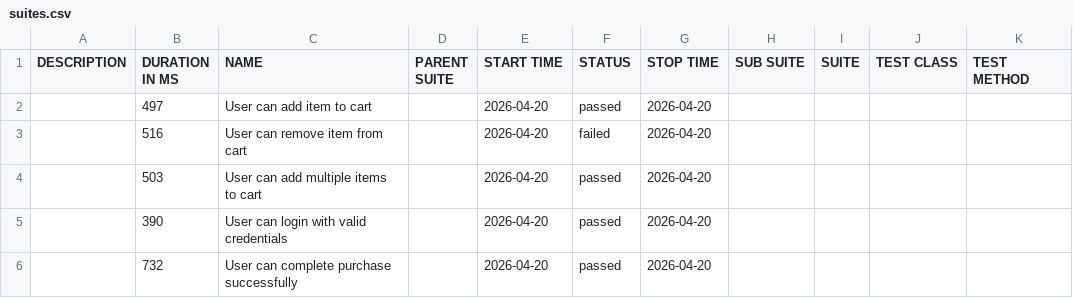
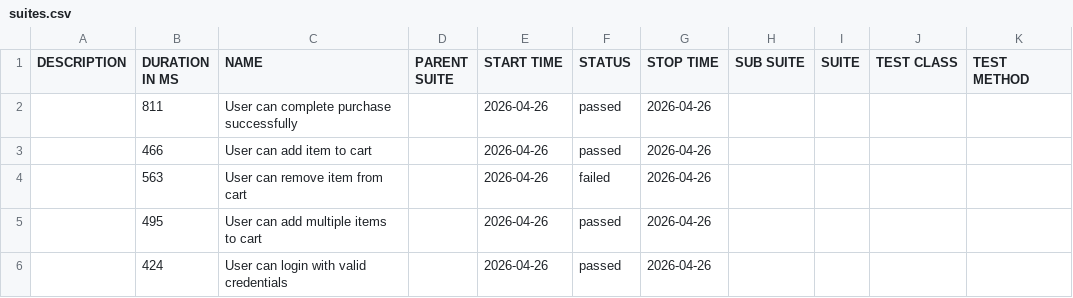
Before and after one commit to AndrewKchn/dotnet-qa-automation-framework, a CSV file: data/suites.csv, drawn as a sheet.

```diff
--- a/data/suites.csv
+++ b/data/suites.csv
@@ -1,6 +1,6 @@
 "DESCRIPTION","DURATION IN MS","NAME","PARENT SUITE","START TIME","STATUS","STOP TIME","SUB SUITE","SUITE","TEST CLASS","TEST METHOD"
-"","497","User can add item to cart","","2026-04-20","passed","2026-04-20","","","",""
-"","516","User can remove item from cart","","2026-04-20","failed","2026-04-20","","","",""
-"","503","User can add multiple items to cart","","2026-04-20","passed","2026-04-20","","","",""
-"","390","User can login with valid credentials","","2026-04-20","passed","2026-04-20","","","",""
-"","732","User can complete purchase successfully","","2026-04-20","passed","2026-04-20","","","",""
+"","811","User can complete purchase successfully","","2026-04-26","passed","2026-04-26","","","",""
+"","466","User can add item to cart","","2026-04-26","passed","2026-04-26","","","",""
+"","563","User can remove item from cart","","2026-04-26","failed","2026-04-26","","","",""
+"","495","User can add multiple items to cart","","2026-04-26","passed","2026-04-26","","","",""
+"","424","User can login with valid credentials","","2026-04-26","passed","2026-04-26","","","",""
```
Also changed, not shown: 37 other files.
